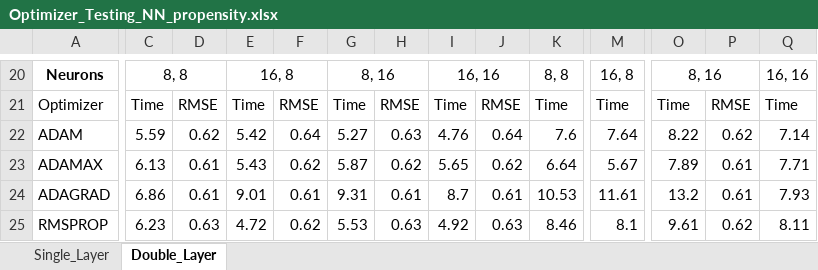
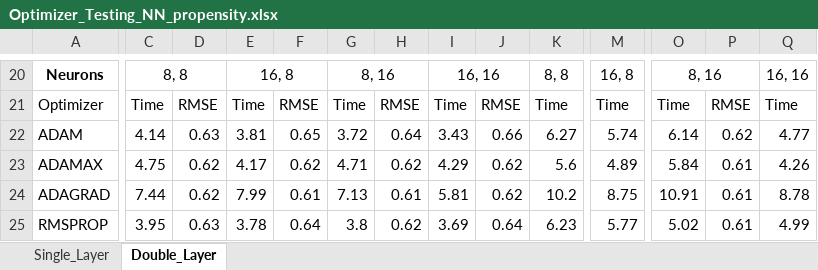
Before and after one commit to marccgrau/dml_est_general, an Excel workbook: efficiency_testing/sim_3_50/Optimizer_Testing_NN_propensity.xlsx, sheet Double_Layer, drawn as a sheet; only a part is shown, gaps mark what is left out; values as stored, in another font and other column widths than the file's, no borders; removed rows and columns are numbered as before the commit, all else as after; rows hold the shown columns only; the diff covers the shown part only; the diff names each change by its address in the sheet, - before the commit and + after, or states it on an @@ line.

```diff
--- a/efficiency_testing/sim_3_50/Optimizer_Testing_NN_propensity.xlsx (sheet Double_Layer)
+++ b/efficiency_testing/sim_3_50/Optimizer_Testing_NN_propensity.xlsx (sheet Double_Layer)
-row 22: ADAM | 5.59 | 0.62 | 5.42 | 0.64 | 5.27 | 0.63 | 4.76 | 0.64 | 7.6 | 7.64 | 8.22 | 0.62 | 7.14
+row 22: ADAM | 4.14 | 0.63 | 3.81 | 0.65 | 3.72 | 0.64 | 3.43 | 0.66 | 6.27 | 5.74 | 6.14 | 0.62 | 4.77
-C23: 6.13
+C23: 4.75
-D23:D24: 0.61
+D23:D24: 0.62
-E23: 5.43
+E23: 4.17
-G23: 5.87
+G23: 4.71
-I23: 5.65
+I23: 4.29
-K23: 6.64
+K23: 5.6
-M23: 5.67
+M23: 4.89
-O23: 7.89
+O23: 5.84
-Q23: 7.71
+Q23: 4.26
-C24: 6.86
+C24: 7.44
-E24: 9.01
+E24: 7.99
-G24: 9.31
+G24: 7.13
-I24: 8.7
+I24: 5.81
-J24: 0.61
+J24: 0.62
-K24: 10.53
+K24: 10.2
-M24: 11.61
+M24: 8.75
-O24: 13.2
+O24: 10.91
-Q24: 7.93
+Q24: 8.78
-C25: 6.23
+C25: 3.95
-E25: 4.72
+E25: 3.78
-F25: 0.62
+F25: 0.64
-G25: 5.53
+G25: 3.8
-H25: 0.63
+H25: 0.62
-I25: 4.92
+I25: 3.69
-J25: 0.63
+J25: 0.64
-K25: 8.46
+K25: 6.23
-M25: 8.1
+M25: 5.77
-O25: 9.61
+O25: 5.02
-P25: 0.62
+P25: 0.61
-Q25: 8.11
+Q25: 4.99
```
Also changed, not shown: 5 added rows, 5 removed rows and 35 edited cells elsewhere in this sheet, sheet Single_Layer, efficiency_testing/sim_3_50/Optimizer_Testing_NN_outcome.xlsx, 2 other files.
